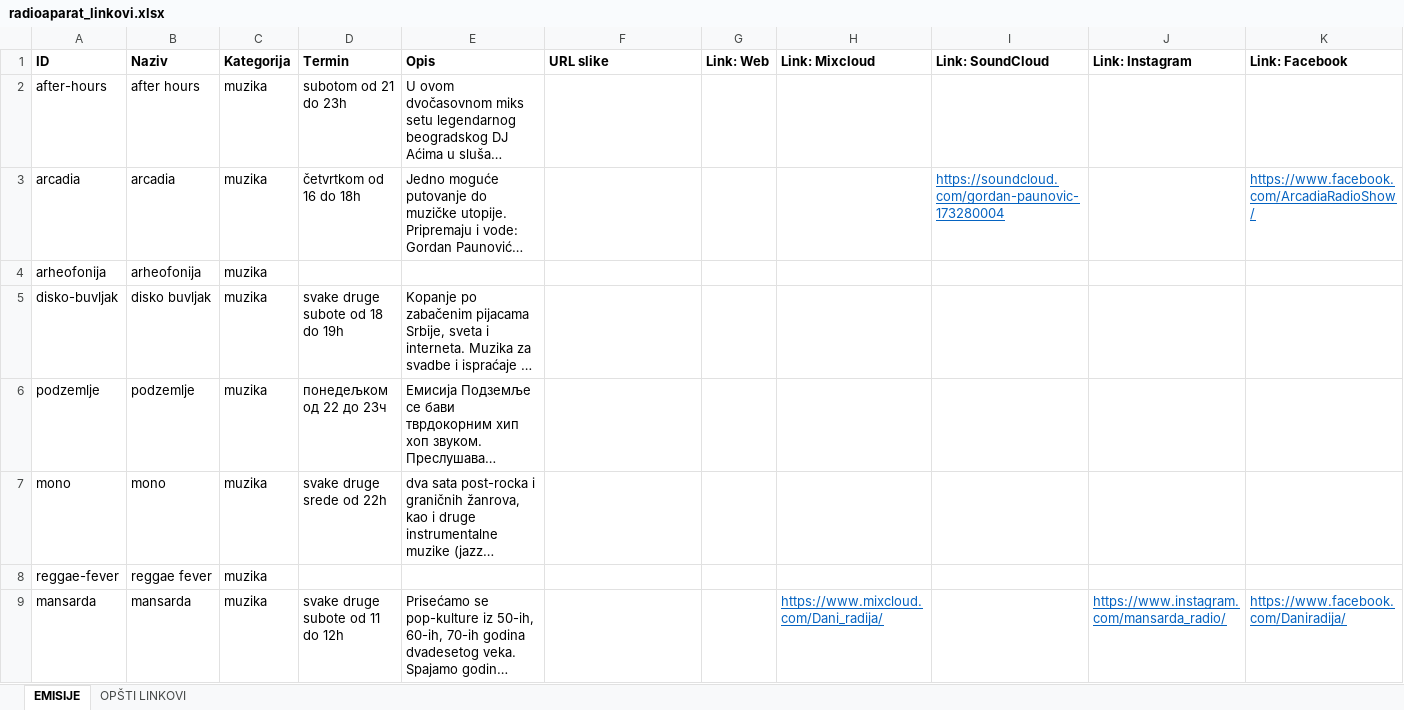
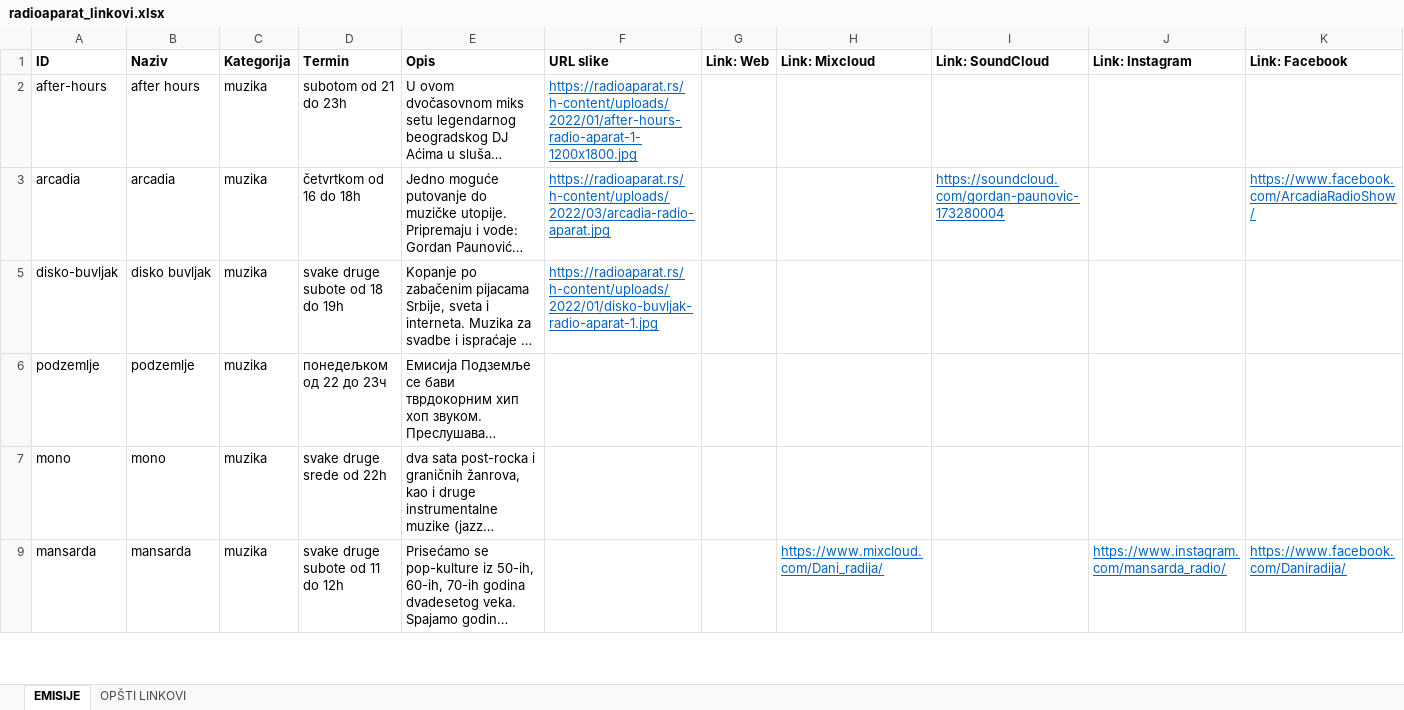
Before and after one commit to m1l0s/radioaparat-app, an Excel workbook: radioaparat_linkovi.xlsx, sheet EMISIJE, drawn as a sheet; only a part is shown; long unchanged cells end in …; values as stored, in another font and other column widths than the file's, no borders; conditional formats not drawn; rows hold the shown columns only; the diff covers the shown part only; the diff names each change by its address in the sheet, - before the commit and + after, or states it on an @@ line.

Commit message:
image links update

```diff
--- a/radioaparat_linkovi.xlsx (sheet EMISIJE)
+++ b/radioaparat_linkovi.xlsx (sheet EMISIJE)
-F2 (URL slike): (empty)
+F2 (URL slike): https://radioaparat.rs/h-content/uploads/2022/01/after-hours-radio-aparat-1-1200x1800.jpg
-F3 (URL slike): (empty)
+F3 (URL slike): https://radioaparat.rs/h-content/uploads/2022/03/arcadia-radio-aparat.jpg
@@ row 4 hidden: arheofonija | arheofonija | muzika @@
-F5 (URL slike): (empty)
+F5 (URL slike): https://radioaparat.rs/h-content/uploads/2022/01/disko-buvljak-radio-aparat-1.jpg
@@ row 8 hidden: reggae-fever | reggae fever | muzika @@
```
Also changed, not shown: 19 hidden or unhidden rows and 5 edited cells elsewhere in this sheet.
